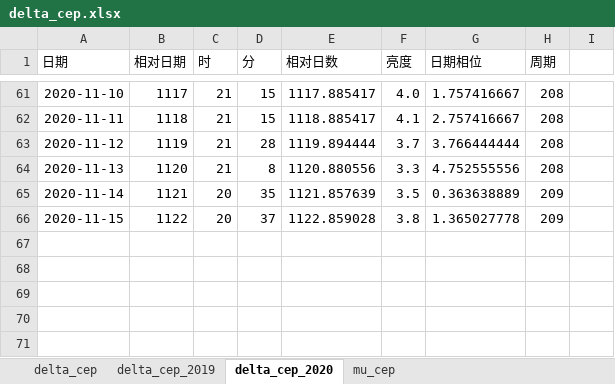
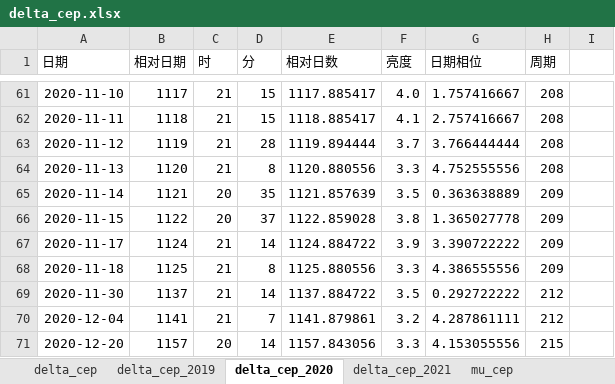
Before and after one commit to rottenweed/calc, an Excel workbook: delta_cep/delta_cep.xlsx, sheet delta_cep_2020, drawn as a sheet; only a part is shown, gaps mark what is left out; values as stored, in another font and other column widths than the file's, no borders; the diff names each change by its address in the sheet, - before the commit and + after, or states it on an @@ line.

Commit message:
Add 2021 data

```diff
--- a/delta_cep/delta_cep.xlsx (sheet delta_cep_2020)
+++ b/delta_cep/delta_cep.xlsx (sheet delta_cep_2020)
+sheet tab: delta_cep_2021
+row 67: 2020-11-17 | 1124 | 21 | 14 | 1124.884722 | 3.9 | 3.390722222 | 209
+row 68: 2020-11-18 | 1125 | 21 | 8 | 1125.880556 | 3.3 | 4.386555556 | 209
+row 69: 2020-11-30 | 1137 | 21 | 14 | 1137.884722 | 3.5 | 0.292722222 | 212
+row 70: 2020-12-04 | 1141 | 21 | 7 | 1141.879861 | 3.2 | 4.287861111 | 212
+row 71: 2020-12-20 | 1157 | 20 | 14 | 1157.843056 | 3.3 | 4.153055556 | 215
```
Also changed, not shown: charts or pictures.
